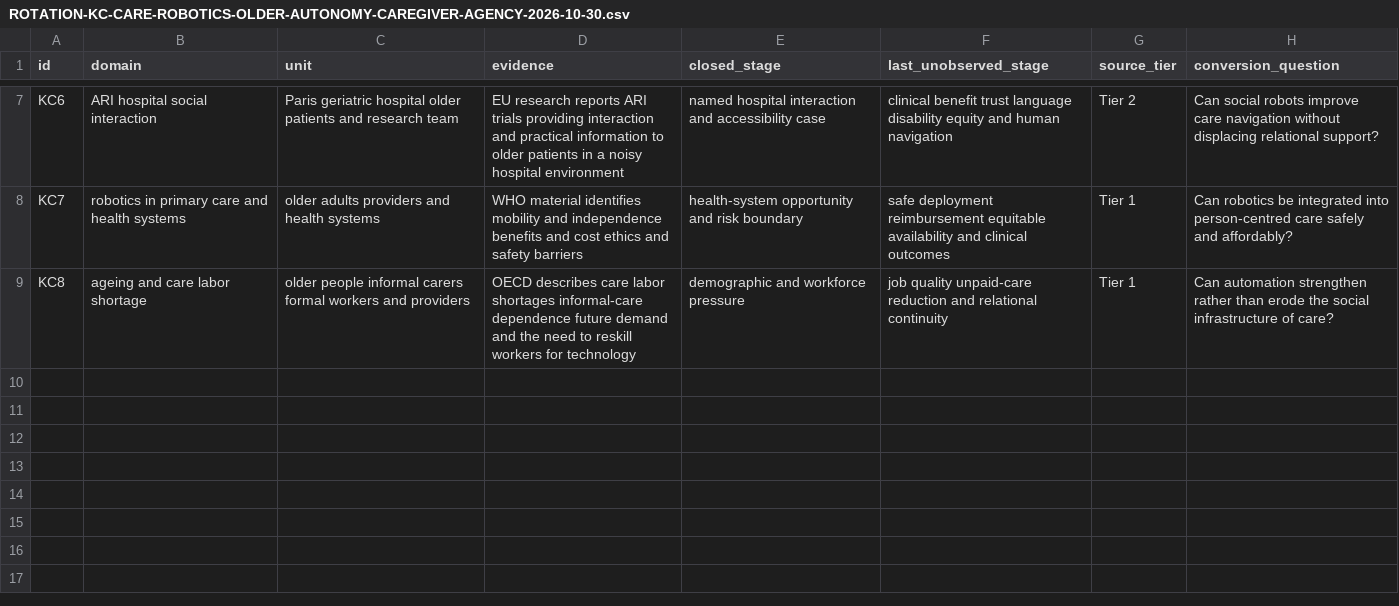
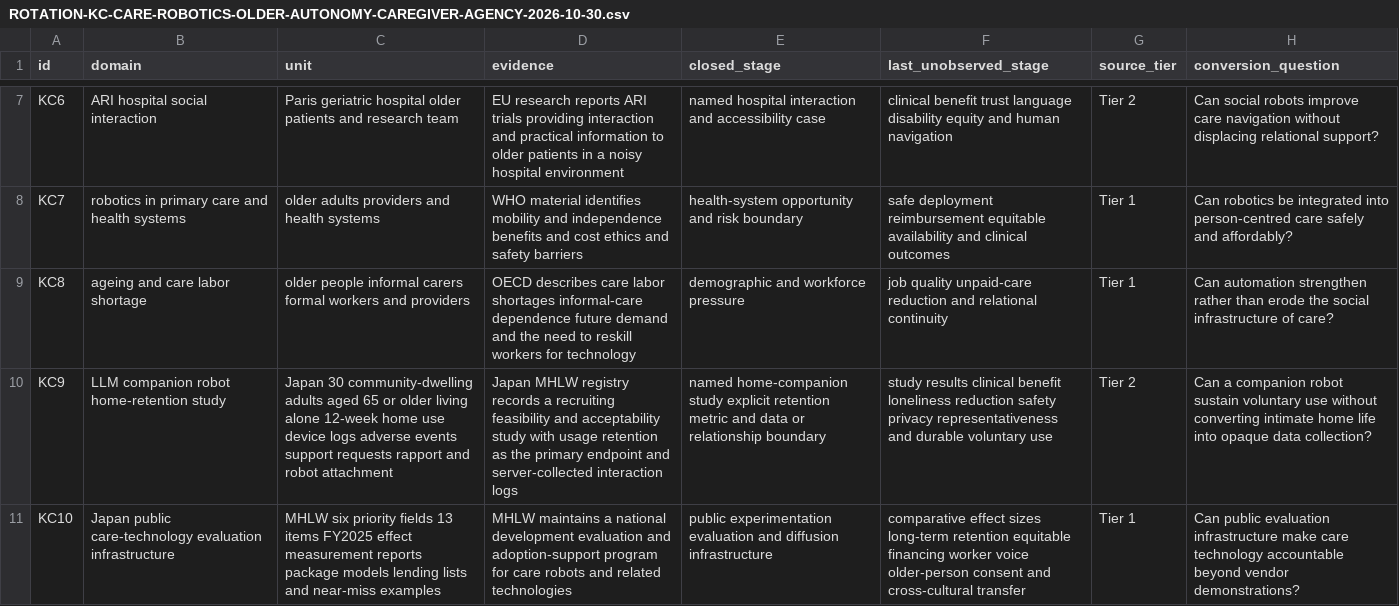
Before and after one commit to mehtama1234/cultural-geopolitical-theme-mining, a CSV file: analysis/ROTATION-KC-CARE-ROBOTICS-OLDER-AUTONOMY-CAREGIVER-AGENCY-2026-10-30.csv, drawn as a sheet; only a part is shown, gaps mark what is left out; the diff names each change by its address in the sheet, - before the commit and + after, or states it on an @@ line.

Commit message:
Deepen care robotics acceptance evidence

```diff
--- a/analysis/ROTATION-KC-CARE-ROBOTICS-OLDER-AUTONOMY-CAREGIVER-AGENCY-2026-10-30.csv
+++ b/analysis/ROTATION-KC-CARE-ROBOTICS-OLDER-AUTONOMY-CAREGIVER-AGENCY-2026-10-30.csv
+row 10: KC9 | LLM companion robot home-retention study | Japan 30 community-dwelling adults aged 65 or older living alone 12-week home use device logs adverse events support requests rapport and robot attachment | Japan MHLW registry records a recruiting feasibility and acceptability study with usage retention as the primary endpoint and server-collected interaction logs | named home-companion study explicit retention metric and data or relationship boundary | study results clinical benefit loneliness reduction safety privacy representativeness and durable voluntary use | Tier 2 | Can a companion robot sustain voluntary use without converting intimate home life into opaque data collection?
+row 11: KC10 | Japan public care-technology evaluation infrastructure | MHLW six priority fields 13 items FY2025 effect measurement reports package models lending lists and near-miss examples | MHLW maintains a national development evaluation and adoption-support program for care robots and related technologies | public experimentation evaluation and diffusion infrastructure | comparative effect sizes long-term retention equitable financing worker voice older-person consent and cross-cultural transfer | Tier 1 | Can public evaluation infrastructure make care technology accountable beyond vendor demonstrations?
```
Also changed, not shown: 3 other files.
